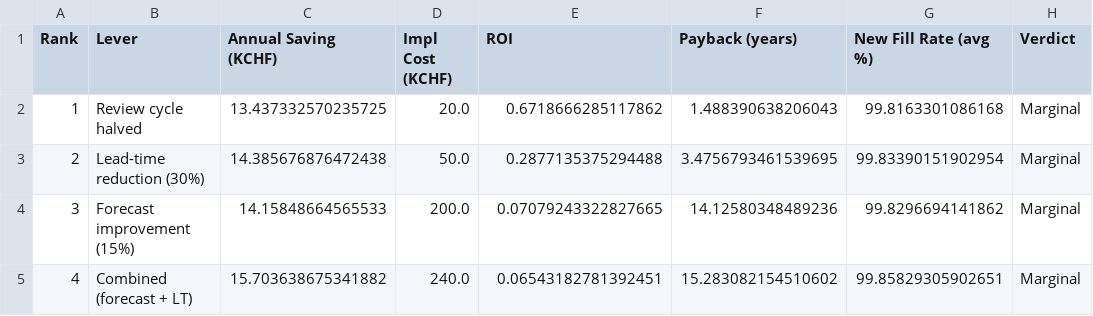
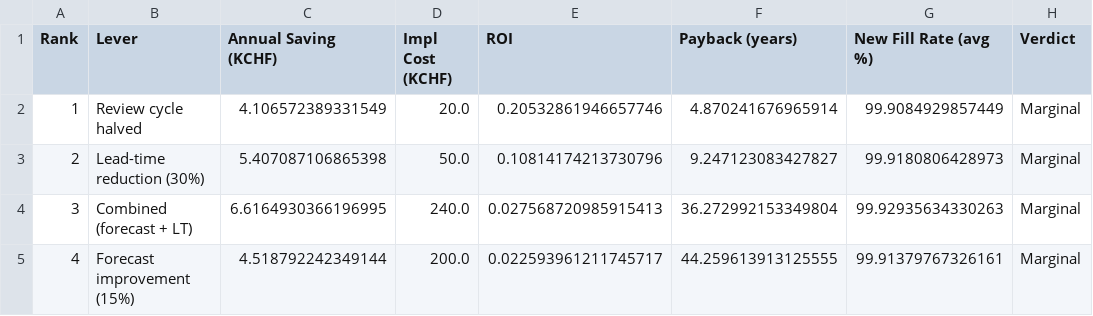
Before and after one commit to darsimbam/supply-chain-uncertainty-system, a CSV file: outputs/tables/06_roi_results.csv, drawn as a sheet.

Commit message:
Replace dataset with realistic FMCG synthetic generator (no download required)
- 60 grocery SKUs (DAIRY, BAKERY, BEVERAGES, SNACKS, FROZEN, HOUSEHOLD, PERSONAL)
- 5 store locations x 156 weeks (3 years, 2022-2024)
- Category-authentic seasonal patterns: Christmas, summer, Easter, spring clean
- 8 promo campaigns/year with category-targeted uplift
- Controlled WAPE spread: A 24%, B 56%, C 94%
- Natural ABC/XYZ split: A=X/Y, B=Y/Z, C=Z
- Regenerated all 6 output tables from new data

```diff
--- a/outputs/tables/06_roi_results.csv
+++ b/outputs/tables/06_roi_results.csv
@@ -1,5 +1,5 @@
 Rank,Lever,Annual Saving (KCHF),Impl Cost (KCHF),ROI,Payback (years),New Fill Rate (avg %),Verdict
-1,Review cycle halved,13.437332570235725,20.0,0.6718666285117862,1.488390638206043,99.8163301086168,Marginal
-2,Lead-time reduction (30%),14.385676876472438,50.0,0.2877135375294488,3.4756793461539695,99.83390151902954,Marginal
-3,Forecast improvement (15%),14.15848664565533,200.0,0.07079243322827665,14.12580348489236,99.8296694141862,Marginal
-4,Combined (forecast + LT),15.703638675341882,240.0,0.06543182781392451,15.283082154510602,99.85829305902651,Marginal
+1,Review cycle halved,4.106572389331549,20.0,0.20532861946657746,4.870241676965914,99.9084929857449,Marginal
+2,Lead-time reduction (30%),5.407087106865398,50.0,0.10814174213730796,9.247123083427827,99.9180806428973,Marginal
+3,Combined (forecast + LT),6.6164930366196995,240.0,0.027568720985915413,36.272992153349804,99.92935634330263,Marginal
+4,Forecast improvement (15%),4.518792242349144,200.0,0.022593961211745717,44.259613913125555,99.91379767326161,Marginal
```
Also changed, not shown: 12 other files.
